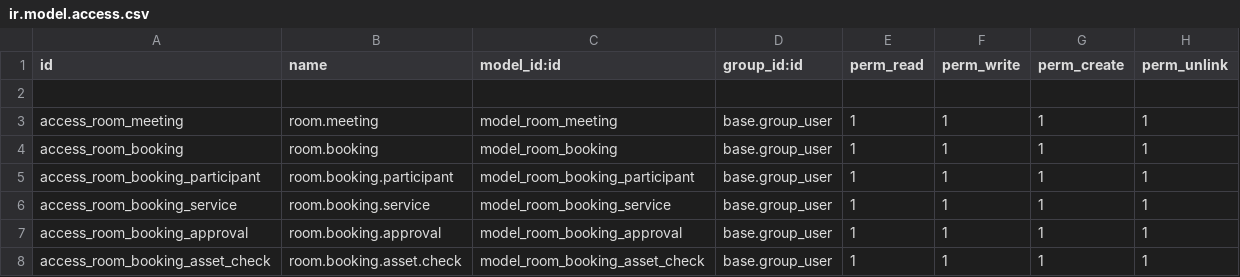
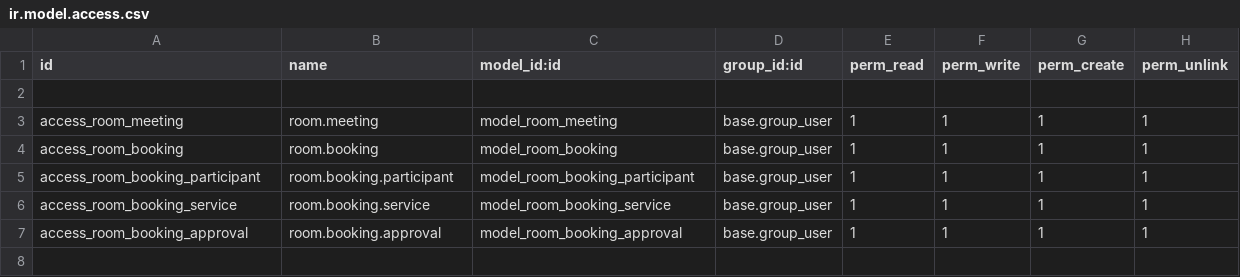
Before and after one commit to THLHitman/TTDN-16-06-N7, a CSV file: addons/quan_ly_phong_hop/security/ir.model.access.csv, drawn as a sheet.

Commit message:
modified:   addons/quan_ly_phong_hop/__manifest__.py 	modified:   addons/quan_ly_phong_hop/models/room_booking_asset_check.py 	modified:   addons/quan_ly_phong_hop/security/ir.model.access.csv 	deleted:    addons/quan_ly_phong_hop/views/menu.xml 	deleted:    addons/quan_ly_phong_hop/views/phong_hop.xml 	deleted:    addons/quan_ly_phong_hop/views/room_booking_asset_check.xml 	modified:   addons/quan_ly_tai_san/models/luan_chuyen_tai_san.py 	modified:   addons/quan_ly_tai_san/models/luan_chuyen_tai_san_line.py 	modified:   addons/quan_ly_tai_san/models/phan_bo_tai_san.py 	modified:   addons/quan_ly_tai_san/views/luan_chuyen_tai_san.xml 	modified:   addons/quan_ly_phong_hop/models/__init__.py 	modified:   addons/quan_ly_phong_hop/models/booking.py 	deleted:    addons/quan_ly_phong_hop/models/room_booking_asset_check.py

```diff
--- a/addons/quan_ly_phong_hop/security/ir.model.access.csv
+++ b/addons/quan_ly_phong_hop/security/ir.model.access.csv
@@ -7,2 +7 @@ access_room_booking_service,room.booking.service,model_room_booking_service,base
 access_room_booking_approval,room.booking.approval,model_room_booking_approval,base.group_user,1,1,1,1
-access_room_booking_asset_check,room.booking.asset.check,model_room_booking_asset_check,base.group_user,1,1,1,1
```
Also changed, not shown: 9 other files.
